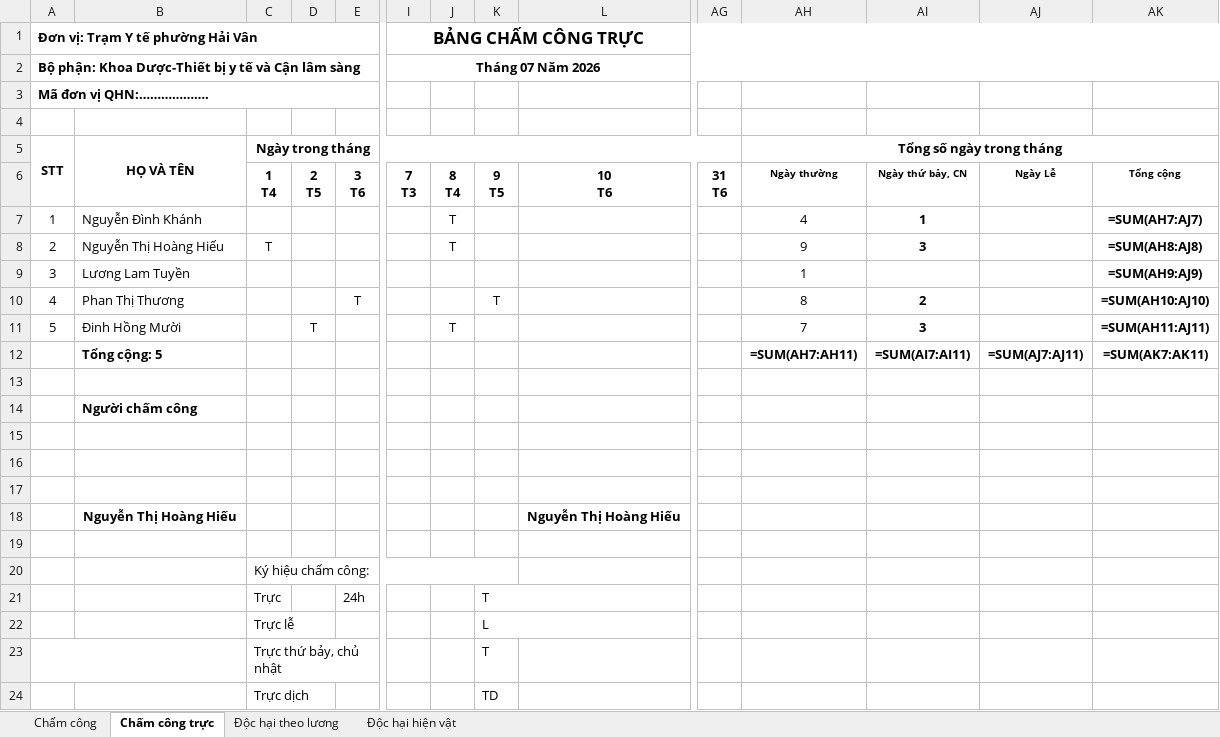
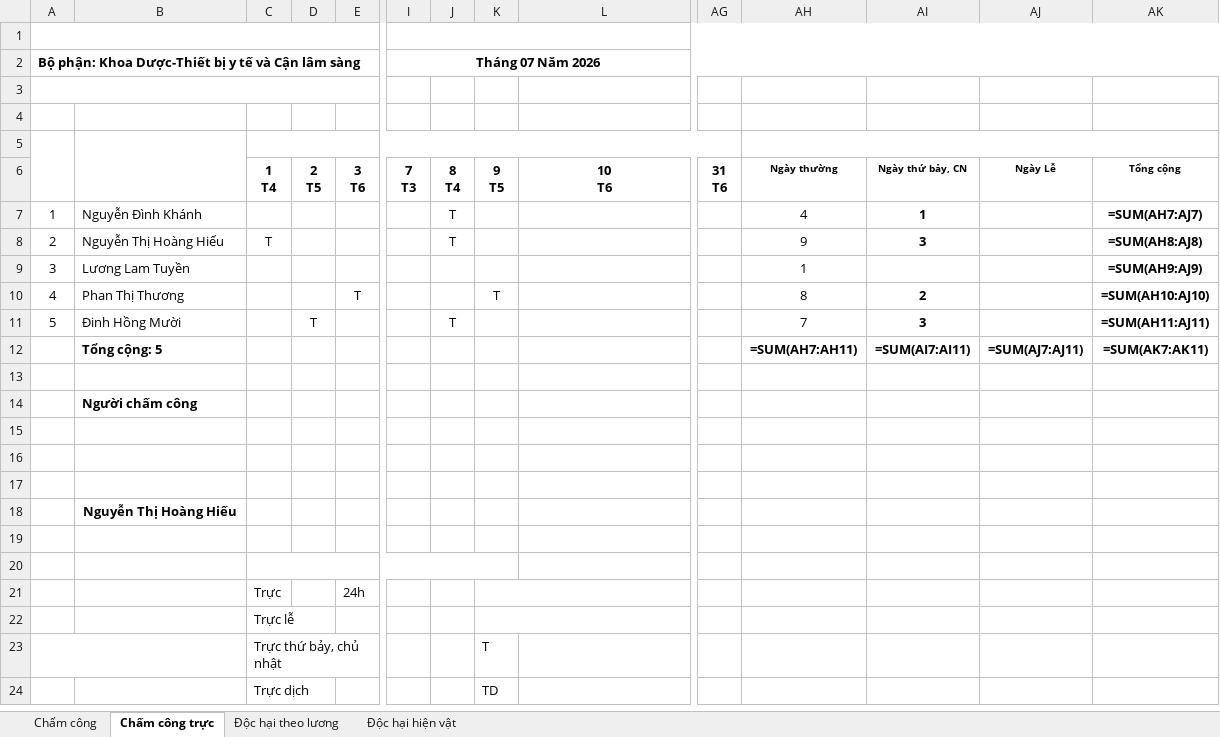
Before and after one commit to quoctri1802/tythaivan, an Excel workbook: Bao_cao_cham_cong_Thang_7_2026_TEST.xlsx, sheet Chấm công trực, drawn as a sheet; only a part is shown, gaps mark what is left out; values as stored, in another font and other column widths than the file's, no borders; formulas without a stored value are shown as written; removed rows and columns are numbered as before the commit, all else as after; rows hold the shown columns only; the diff names each change by its address in the sheet, - before the commit and + after, or states it on an @@ line.

```diff
--- a/Bao_cao_cham_cong_Thang_7_2026_TEST.xlsx (sheet Chấm công trực)
+++ b/Bao_cao_cham_cong_Thang_7_2026_TEST.xlsx (sheet Chấm công trực)
-row 1: Đơn vị: Trạm Y tế phường Hải Vân |  |  |  |  | BẢNG CHẤM CÔNG TRỰC
+row 1: (empty)
-row 3: Mã đơn vị QHN:……………….
+A3:H3 merged
-row 4: STT | HỌ VÀ TÊN | Ngày trong tháng |  |  |  |  |  |  |  | Tổng số ngày trong tháng
+row 4: (empty)
-A5:A6 merged
-B5:B6 merged
-C5:AG5 merged
-AH5:AK5 merged
+row 5: (empty)
-row 18:  | Nguyễn Thị Hoàng Hiếu |  |  |  |  |  |  | Nguyễn Thị Hoàng Hiếu
+row 18:  | Nguyễn Thị Hoàng Hiếu
-C20 (1 T4): Ký hiệu chấm công:
+C20 (1 T4): (empty)
-K21 (9 T5): T
+K21 (9 T5): (empty)
-K22 (9 T5): L
+K22 (9 T5): (empty)
```
Also changed, not shown: sheet Chấm công, sheet Độc hại theo lương, sheet Độc hại hiện vật, Chấm công tháng 7.2026.xlsx.
